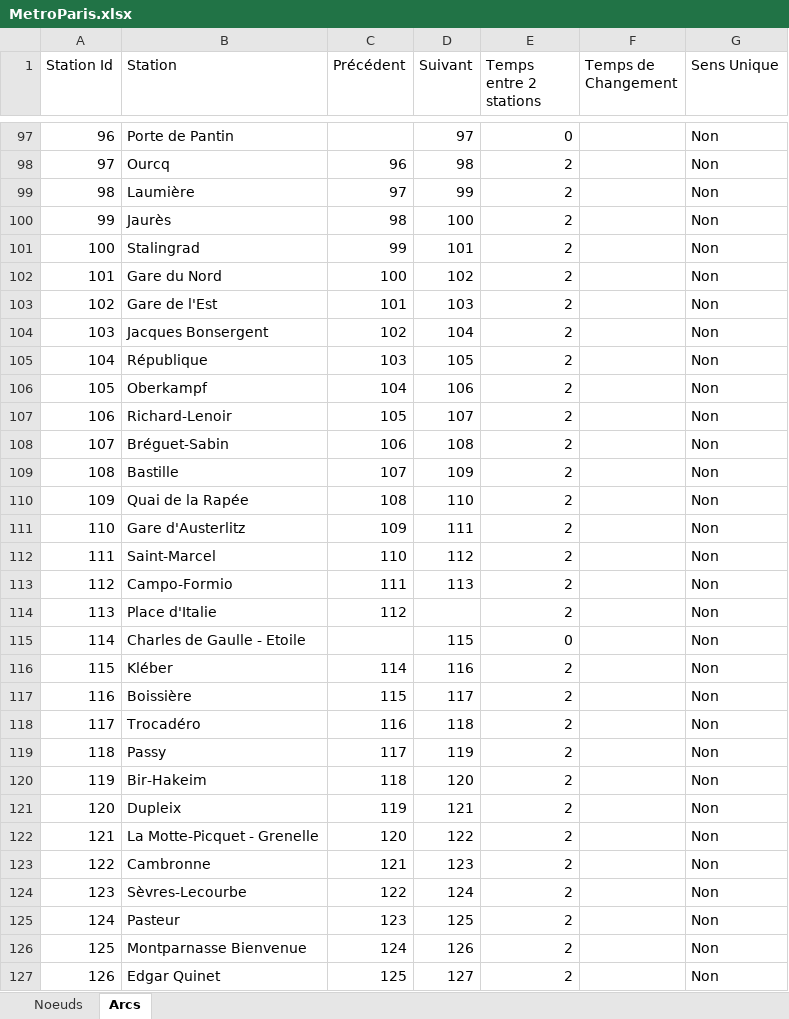
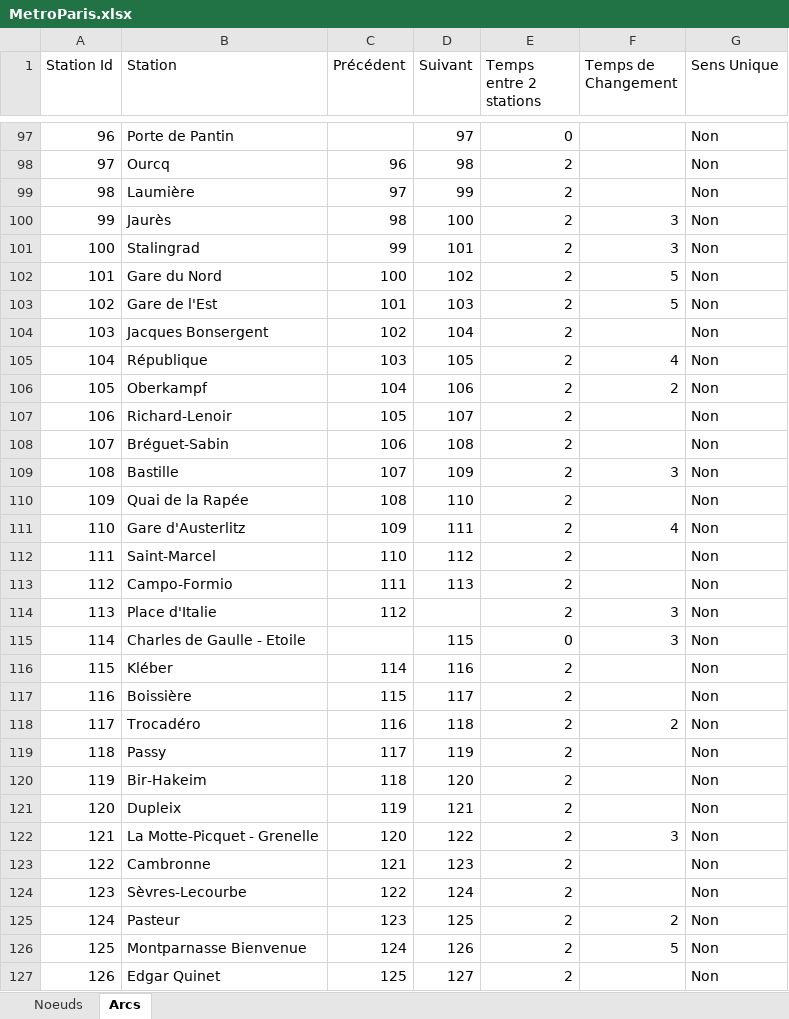
Before and after one commit to F1golfin/Liv-in-Paris, an Excel workbook: MetroParis.xlsx, sheet Arcs, drawn as a sheet; only a part is shown, gaps mark what is left out; values as stored, in another font and other column widths than the file's, no cell formats; the diff covers the shown part only; the diff names each change by its address in the sheet, - before the commit and + after, or states it on an @@ line.

```diff
--- a/MetroParis.xlsx (sheet Arcs)
+++ b/MetroParis.xlsx (sheet Arcs)
-F100:F101 (Temps de Changement): (empty)
+F100:F101 (Temps de Changement): 3
-F102:F103 (Temps de Changement): (empty)
+F102:F103 (Temps de Changement): 5
-F105 (Temps de Changement): (empty)
+F105 (Temps de Changement): 4
-F106 (Temps de Changement): (empty)
+F106 (Temps de Changement): 2
-F109 (Temps de Changement): (empty)
+F109 (Temps de Changement): 3
-F111 (Temps de Changement): (empty)
+F111 (Temps de Changement): 4
-F114:F115 (Temps de Changement): (empty)
+F114:F115 (Temps de Changement): 3
-F118 (Temps de Changement): (empty)
+F118 (Temps de Changement): 2
-F122 (Temps de Changement): (empty)
+F122 (Temps de Changement): 3
-F125 (Temps de Changement): (empty)
+F125 (Temps de Changement): 2
-F126 (Temps de Changement): (empty)
+F126 (Temps de Changement): 5
```
Also changed, not shown: 13 added rows and 132 edited cells elsewhere in this sheet, sheet Noeuds, cell formats, 1 other file.
